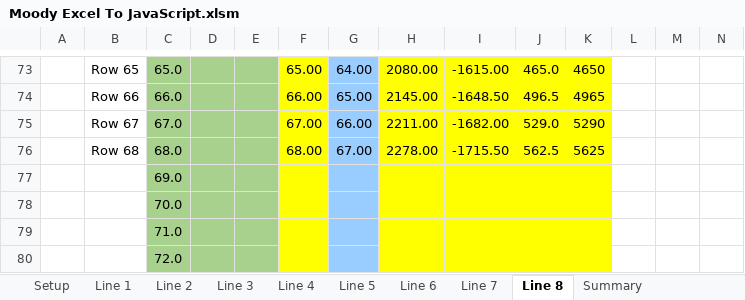
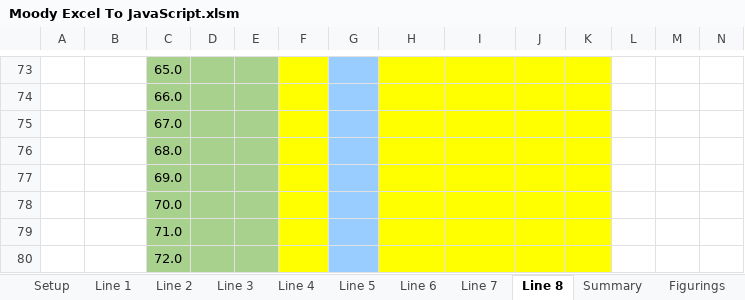
Before and after one commit to judooochp/Moody.xlsm, an Excel workbook: Moody Excel To JavaScript.xlsm, sheet Line 8, drawn as a sheet; only a part is shown, gaps mark what is left out; values as stored, in another font and other column widths than the file's, no borders; charts and pictures and conditional formats not drawn; the diff covers the shown part only; the diff names each change by its address in the sheet, - before the commit and + after, or states it on an @@ line.

```diff
--- a/Moody Excel To JavaScript.xlsm (sheet Line 8)
+++ b/Moody Excel To JavaScript.xlsm (sheet Line 8)
@@ sheet tab unhidden: Figurings @@
-B73: Row 65
+B73: (empty)
-F73: 65.00
+F73: (empty)
-G73: 64.00
+G73: (empty)
-H73: 2080.00
+H73: (empty)
-I73: -1615.00
+I73: (empty)
-J73: 465.0
+J73: (empty)
-K73: 4650
+K73: (empty)
-B74: Row 66
+B74: (empty)
-F74: 66.00
+F74: (empty)
-G74: 65.00
+G74: (empty)
-H74: 2145.00
+H74: (empty)
-I74: -1648.50
+I74: (empty)
-J74: 496.5
+J74: (empty)
-K74: 4965
+K74: (empty)
-B75: Row 67
+B75: (empty)
-F75: 67.00
+F75: (empty)
-G75: 66.00
+G75: (empty)
-H75: 2211.00
+H75: (empty)
-I75: -1682.00
+I75: (empty)
-J75: 529.0
+J75: (empty)
-K75: 5290
+K75: (empty)
-B76: Row 68
+B76: (empty)
-F76: 68.00
+F76: (empty)
-G76: 67.00
+G76: (empty)
-H76: 2278.00
+H76: (empty)
-I76: -1715.50
+I76: (empty)
-J76: 562.5
+J76: (empty)
-K76: 5625
+K76: (empty)
```
Also changed, not shown: 2 added rows, 2 removed rows and 440 edited cells elsewhere in this sheet, sheet Summary, sheet Line 1, sheet Line 2, sheet Line 5, sheet Line 3, sheet Line 7, 3 more sheets, formulas that keep their value, charts or pictures.
